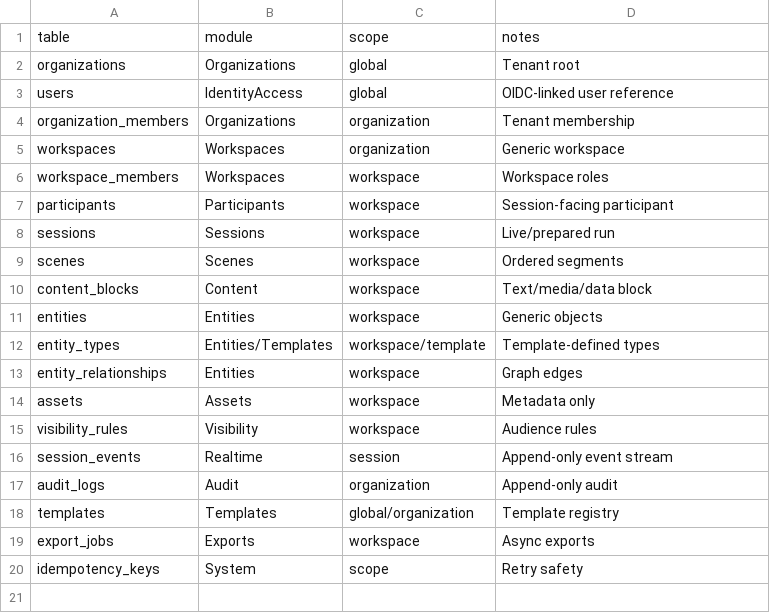
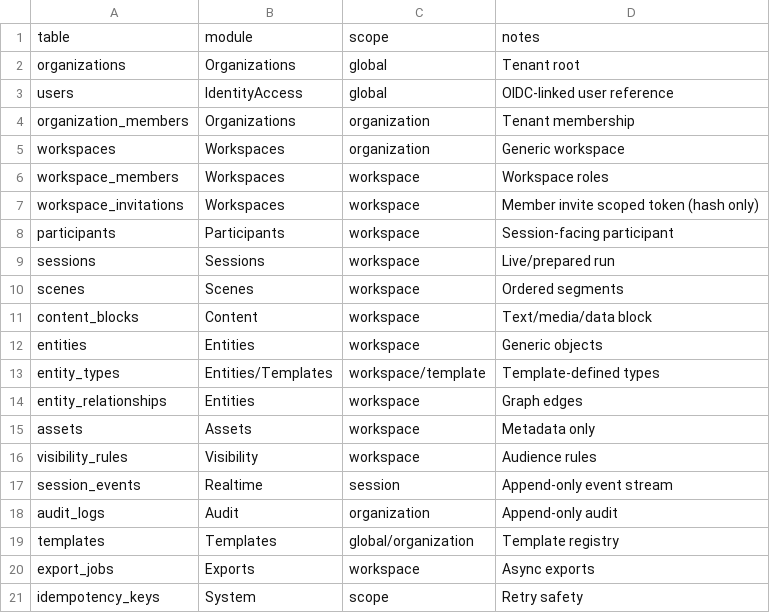
Before and after one commit to Live-Experience-Application/livecore-platform, a CSV file: csv/database_tables.csv, drawn as a sheet.

```diff
--- a/csv/database_tables.csv
+++ b/csv/database_tables.csv
@@ -6,2 +6,3 @@ workspaces,Workspaces,organization,Generic workspace
 workspace_members,Workspaces,workspace,Workspace roles
+workspace_invitations,Workspaces,workspace,Member invite scoped token (hash only)
 participants,Participants,workspace,Session-facing participant
```
Also changed, not shown: 2 other files.
